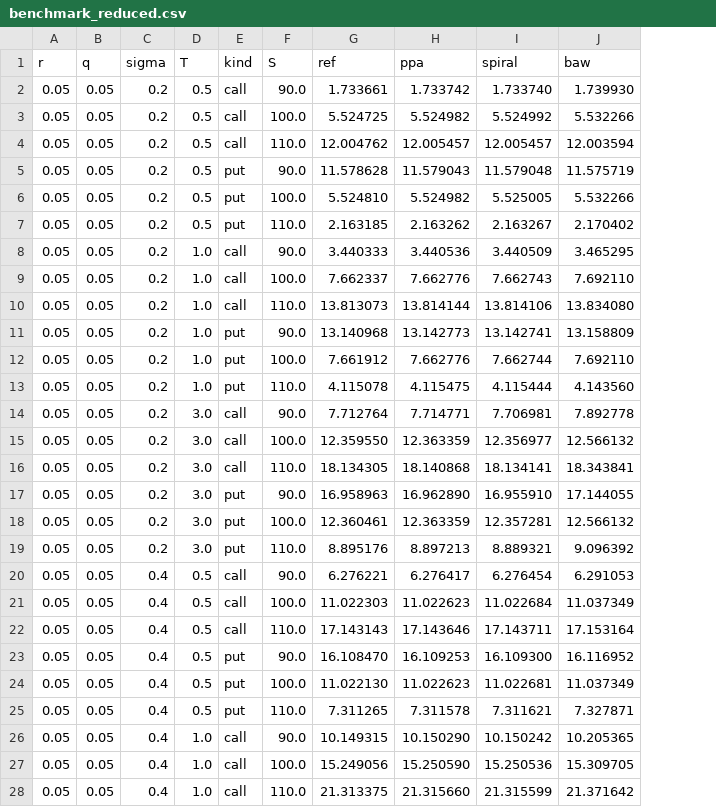
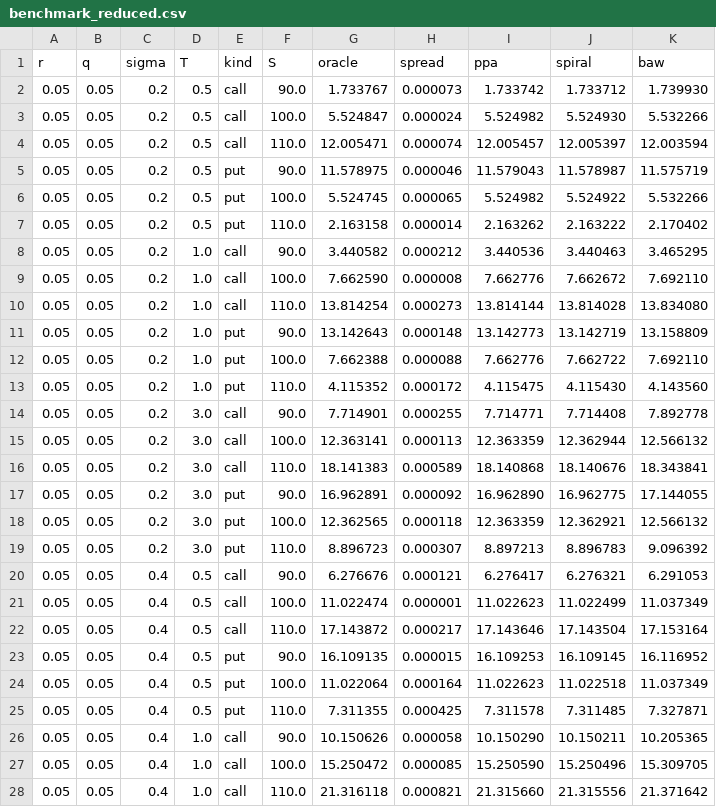
Before and after one commit to Kizo07/Complex-Ito-Random-Walk-Research, a CSV file: paper/phase16/tables/benchmark_reduced.csv, drawn as a sheet; only a part is shown; removed rows and columns are numbered as before the commit, all else as after; the diff covers the shown part only; the diff names each change by its address in the sheet, - before the commit and + after, or states it on an @@ line.

Commit message:
Phase 16 revised: align with the Phase 15 review corrections
Rebased onto Phase 15 Revision 2; every review-relevant correction
propagated:

- benchmarks recomputed against the converged Broadie-Detemple
  adjacent-averaged tree oracle (Volterra solver not used as reference):
  reduced grid PPA RMSE 0.0024 / MAE 0.00086 / MaxAE 0.017; extended
  grid PPA RMSE 0.0146 / MAE 0.0026 / MaxAE 0.212 (worst: deep-ITM
  T=3 put) vs BAW 0.279 / 0.162 / 1.131; revised Phase 15 spiral RMSE
  0.0017
- metric labels corrected (RMSE / true MAE / MaxAE) and worst cases
  identified in notebook and manuscript
- hidden clipping removed from american_ppa_from_knots (raw formula
  contract, regression test added)
- stationarity wording removed from the manuscript (the
  substituted-boundary functional is first-order sensitive; no envelope
  claim)
- Tier B probe rerun with the revised 4-parameter spiral API: surface
  fit degrades end-to-end RMSE from 7.9e-4 (collocated) to 4.0e-2 -
  documented as open
- tests updated (oracle-based bounds, no-clipping identity): 13 phase16
  tests, full suite 227/227 green
- notebook re-executed, PDF re-rendered, synthesis/README/status aligned

```diff
--- a/paper/phase16/tables/benchmark_reduced.csv
+++ b/paper/phase16/tables/benchmark_reduced.csv
-column G (ref), rows 2-28: 1.733661 | 5.524725 | 12.004762 | 11.578628 | 5.524810 | 2.163185 | 3.440333 | 7.662337 | 13.813073 | 13.140968 | 7.661912 | 4.115078 | 7.712764 | 12.359550 | 18.134305 | 16.958963 | 12.360461 | 8.895176 | 6.276221 | 11.022303 | 17.143143 | 16.108470 | 11.022130 | 7.311265 | 10.149315 | 15.249056 | 21.313375
+column G (oracle), rows 2-28: 1.733767 | 5.524847 | 12.005471 | 11.578975 | 5.524745 | 2.163158 | 3.440582 | 7.662590 | 13.814254 | 13.142643 | 7.662388 | 4.115352 | 7.714901 | 12.363141 | 18.141383 | 16.962891 | 12.362565 | 8.896723 | 6.276676 | 11.022474 | 17.143872 | 16.109135 | 11.022064 | 7.311355 | 10.150626 | 15.250472 | 21.316118
+column H (spread), rows 2-28: 0.000073 | 0.000024 | 0.000074 | 0.000046 | 0.000065 | 0.000014 | 0.000212 | 0.000008 | 0.000273 | 0.000148 | 0.000088 | 0.000172 | 0.000255 | 0.000113 | 0.000589 | 0.000092 | 0.000118 | 0.000307 | 0.000121 | 0.000001 | 0.000217 | 0.000015 | 0.000164 | 0.000425 | 0.000058 | 0.000085 | 0.000821
-J2 (spiral): 1.733740
+J2 (spiral): 1.733712
-J3 (spiral): 5.524992
+J3 (spiral): 5.524930
-J4 (spiral): 12.005457
+J4 (spiral): 12.005397
-J5 (spiral): 11.579048
+J5 (spiral): 11.578987
-J6 (spiral): 5.525005
+J6 (spiral): 5.524922
-J7 (spiral): 2.163267
+J7 (spiral): 2.163222
-J8 (spiral): 3.440509
+J8 (spiral): 3.440463
-J9 (spiral): 7.662743
+J9 (spiral): 7.662672
-J10 (spiral): 13.814106
+J10 (spiral): 13.814028
-J11 (spiral): 13.142741
+J11 (spiral): 13.142719
-J12 (spiral): 7.662744
+J12 (spiral): 7.662722
-J13 (spiral): 4.115444
+J13 (spiral): 4.115430
-J14 (spiral): 7.706981
+J14 (spiral): 7.714408
-J15 (spiral): 12.356977
+J15 (spiral): 12.362944
-J16 (spiral): 18.134141
+J16 (spiral): 18.140676
-J17 (spiral): 16.955910
+J17 (spiral): 16.962775
-J18 (spiral): 12.357281
+J18 (spiral): 12.362921
-J19 (spiral): 8.889321
+J19 (spiral): 8.896783
-J20 (spiral): 6.276454
+J20 (spiral): 6.276321
-J21 (spiral): 11.022684
+J21 (spiral): 11.022499
-J22 (spiral): 17.143711
+J22 (spiral): 17.143504
-J23 (spiral): 16.109300
+J23 (spiral): 16.109145
-J24 (spiral): 11.022681
+J24 (spiral): 11.022518
-J25 (spiral): 7.311621
+J25 (spiral): 7.311485
-J26 (spiral): 10.150242
+J26 (spiral): 10.150211
-J27 (spiral): 15.250536
+J27 (spiral): 15.250496
-J28 (spiral): 21.315599
+J28 (spiral): 21.315556
```
Also changed, not shown: 63 edited cells elsewhere in this file, phase16_tables/benchmark_reduced.csv, 19 other files.
